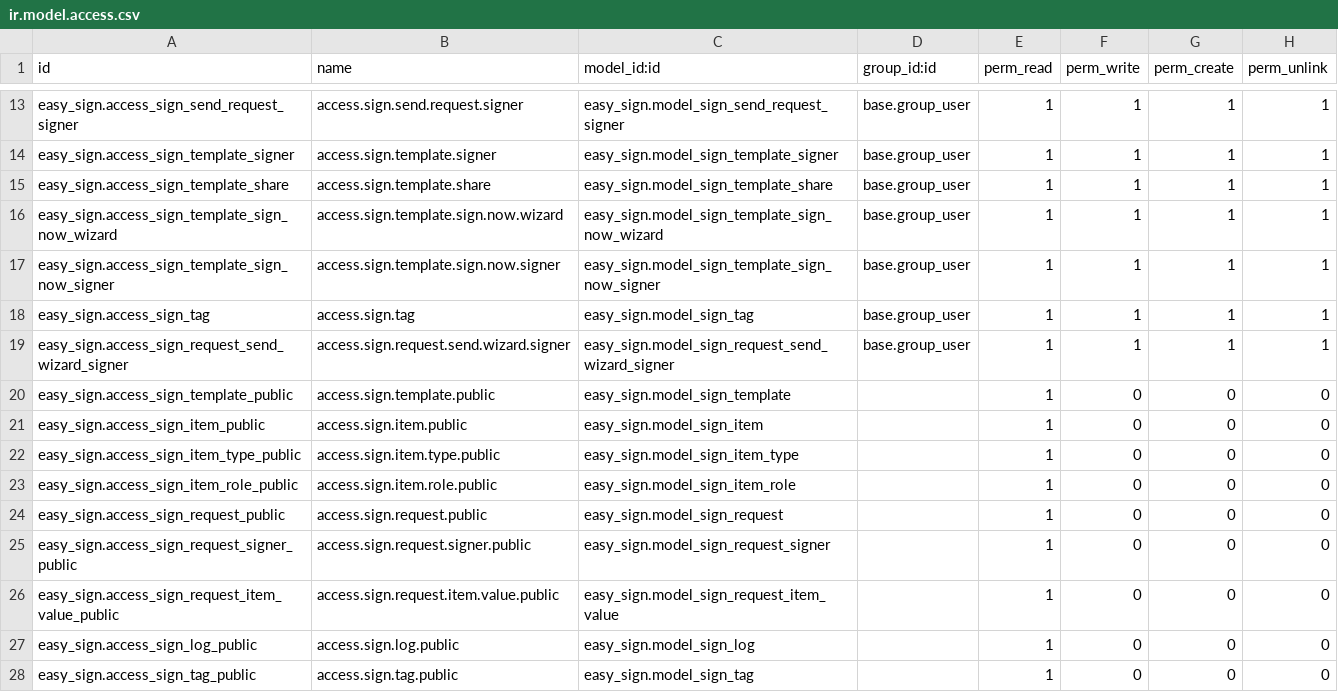
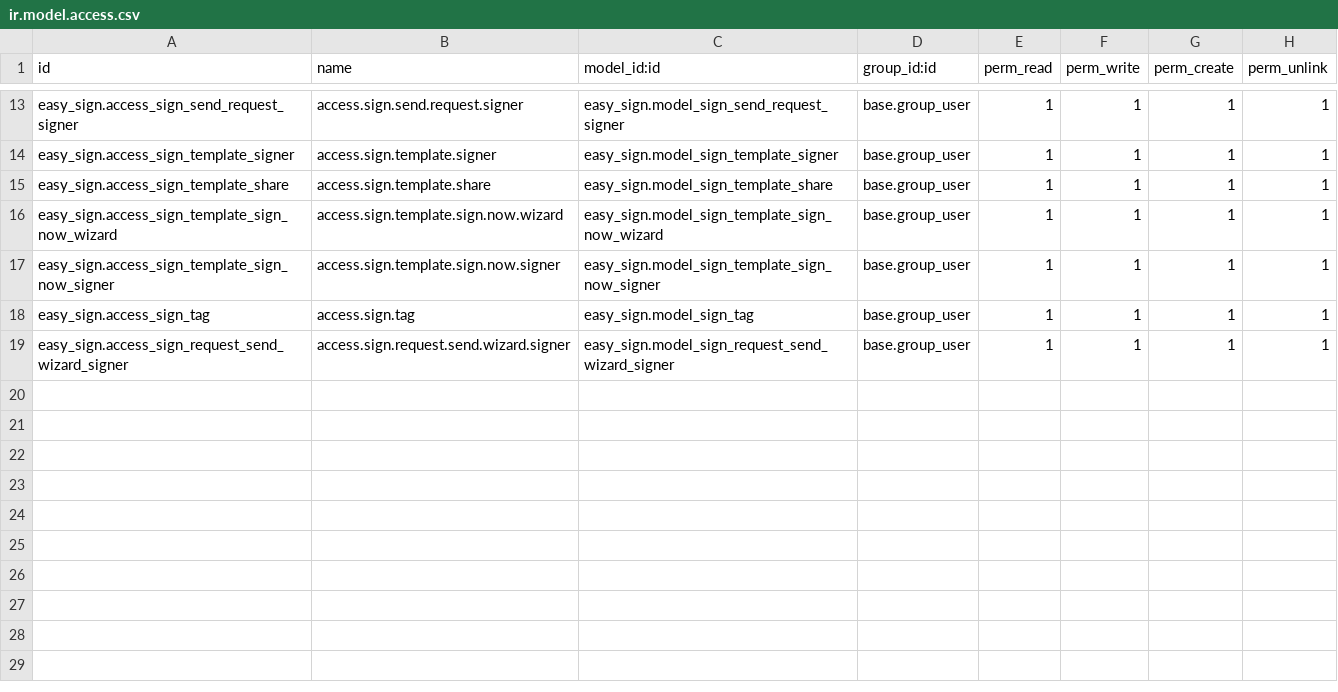
Before and after one commit to Pradhap1802/easy-sign, a CSV file: security/ir.model.access.csv, drawn as a sheet; only a part is shown, gaps mark what is left out; the diff names each change by its address in the sheet, - before the commit and + after, or states it on an @@ line.

Commit message:
remove public access in security file

```diff
--- a/security/ir.model.access.csv
+++ b/security/ir.model.access.csv
-row 20: easy_sign.access_sign_template_public | access.sign.template.public | easy_sign.model_sign_template |  | 1 | 0 | 0 | 0
-row 21: easy_sign.access_sign_item_public | access.sign.item.public | easy_sign.model_sign_item |  | 1 | 0 | 0 | 0
-row 22: easy_sign.access_sign_item_type_public | access.sign.item.type.public | easy_sign.model_sign_item_type |  | 1 | 0 | 0 | 0
-row 23: easy_sign.access_sign_item_role_public | access.sign.item.role.public | easy_sign.model_sign_item_role |  | 1 | 0 | 0 | 0
-row 24: easy_sign.access_sign_request_public | access.sign.request.public | easy_sign.model_sign_request |  | 1 | 0 | 0 | 0
-row 25: easy_sign.access_sign_request_signer_public | access.sign.request.signer.public | easy_sign.model_sign_request_signer |  | 1 | 0 | 0 | 0
-row 26: easy_sign.access_sign_request_item_value_public | access.sign.request.item.value.public | easy_sign.model_sign_request_item_value |  | 1 | 0 | 0 | 0
-row 27: easy_sign.access_sign_log_public | access.sign.log.public | easy_sign.model_sign_log |  | 1 | 0 | 0 | 0
-row 28: easy_sign.access_sign_tag_public | access.sign.tag.public | easy_sign.model_sign_tag |  | 1 | 0 | 0 | 0
```
